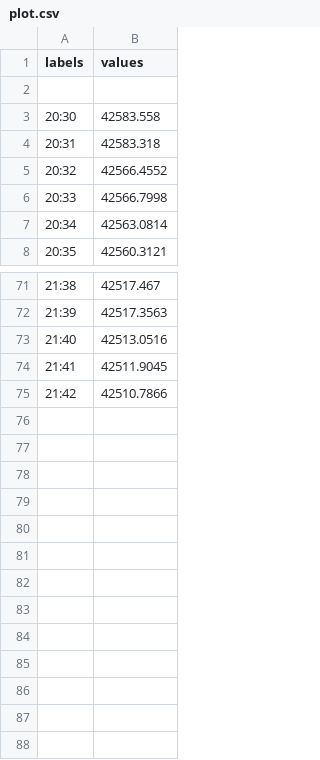
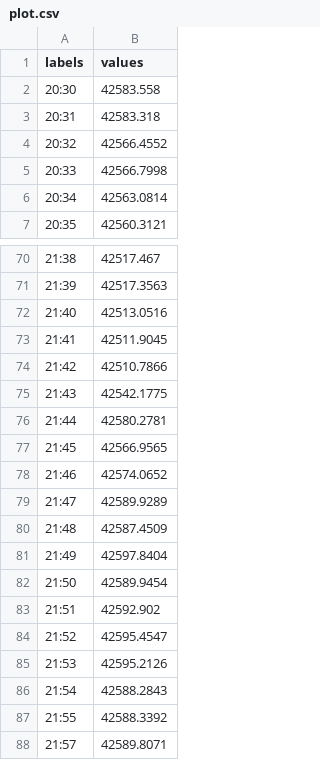
Before and after one commit to swush41/PlotApp, a CSV file: plot.csv, drawn as a sheet; only a part is shown, gaps mark what is left out; removed rows and columns are numbered as before the commit, all else as after; the diff names each change by its address in the sheet, - before the commit and + after, or states it on an @@ line.

```diff
--- a/plot.csv
+++ b/plot.csv
-row 2: (empty)
+row 75: 21:43 | 42542.1775
+row 76: 21:44 | 42580.2781
+row 77: 21:45 | 42566.9565
+row 78: 21:46 | 42574.0652
+row 79: 21:47 | 42589.9289
+row 80: 21:48 | 42587.4509
+row 81: 21:49 | 42597.8404
+row 82: 21:50 | 42589.9454
+row 83: 21:51 | 42592.902
+row 84: 21:52 | 42595.4547
+row 85: 21:53 | 42595.2126
+row 86: 21:54 | 42588.2843
+row 87: 21:55 | 42588.3392
+row 88: 21:57 | 42589.8071
```
Also changed, not shown: 6 other files.
